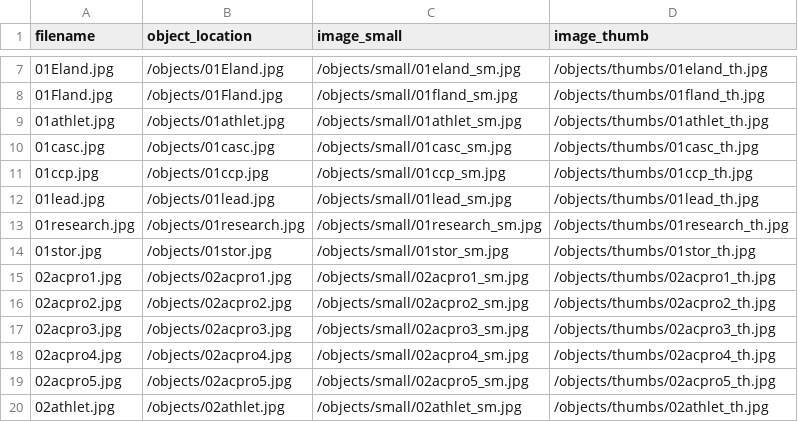
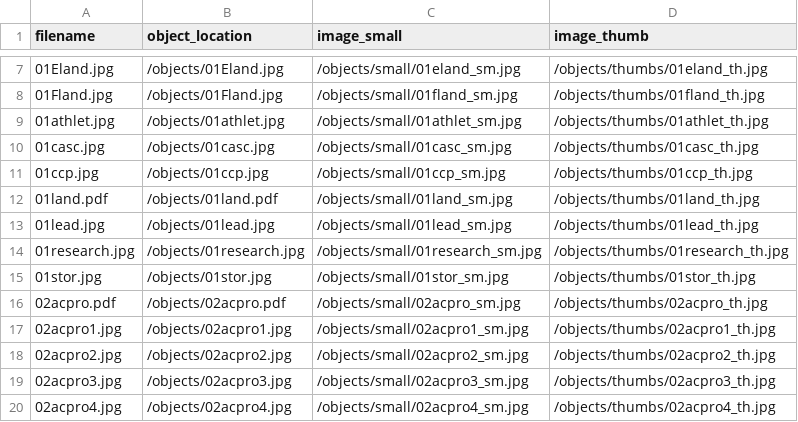
Before and after one commit to seth-shaw-asu/asustory, a CSV file: objects/object_list.csv, drawn as a sheet; only a part is shown, gaps mark what is left out; the shorter side is filled out with more unchanged rows; the diff names each change by its address in the sheet, - before the commit and + after, or states it on an @@ line.

Commit message:
updated object list from derivatives

```diff
--- a/objects/object_list.csv
+++ b/objects/object_list.csv
+row 12: 01land.pdf | /objects/01land.pdf | /objects/small/01land_sm.jpg | /objects/thumbs/01land_th.jpg
+row 16: 02acpro.pdf | /objects/02acpro.pdf | /objects/small/02acpro_sm.jpg | /objects/thumbs/02acpro_th.jpg
```
